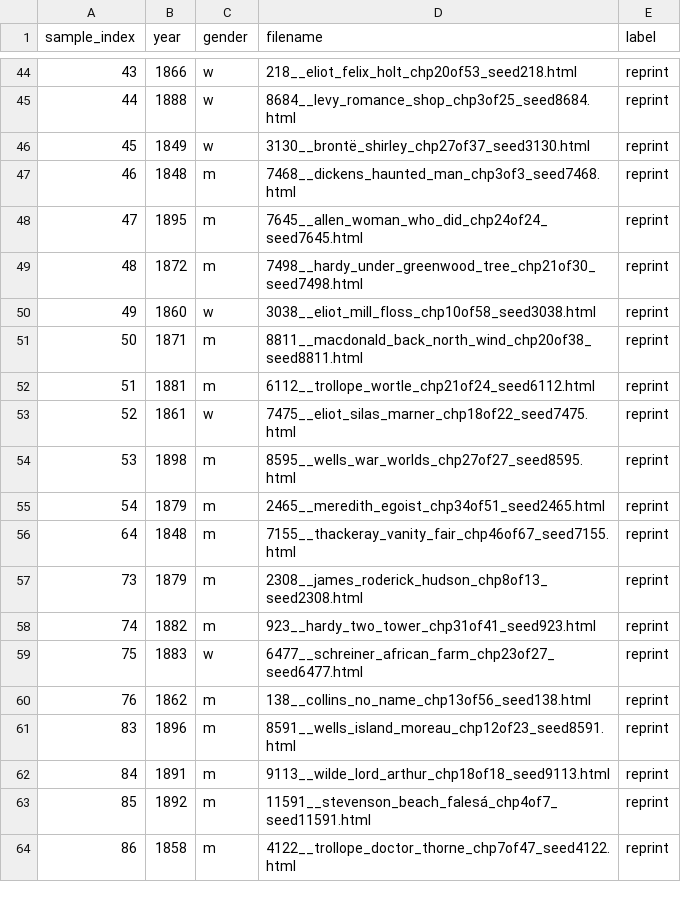
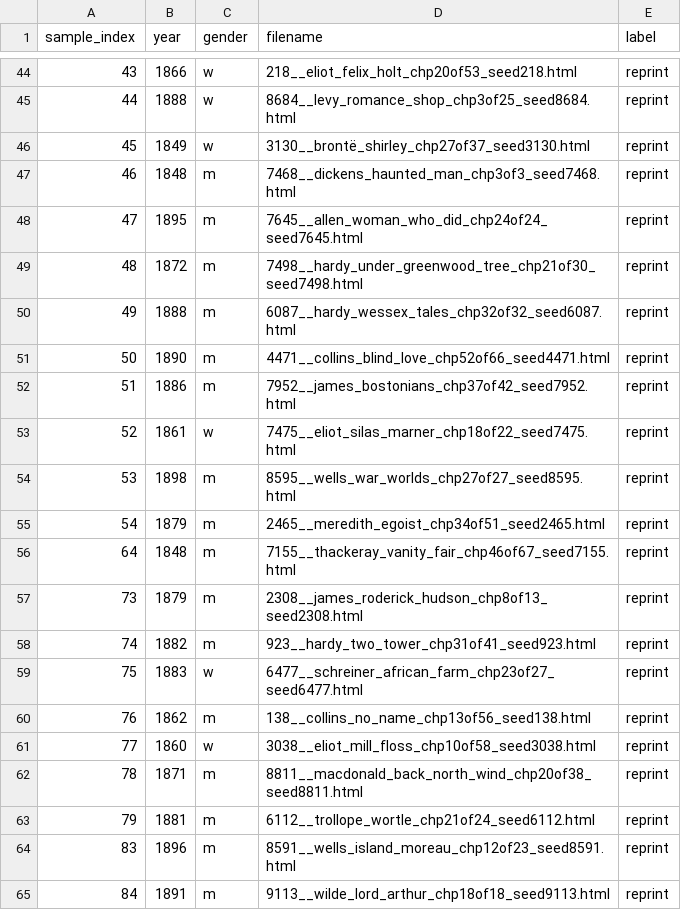
Before and after one commit to ge1789/common-library, a CSV file: reprint_canon.csv, drawn as a sheet; only a part is shown, gaps mark what is left out; the shorter side is filled out with more unchanged rows; addresses are those after the commit; the diff names each change by its address in the sheet, - before the commit and + after, or states it on an @@ line.

Commit message:
feat: Update or correct metadata for three novels

```diff
--- a/reprint_canon.csv
+++ b/reprint_canon.csv
@@ column A (sample_index) renumbered between rows 50 and 51 @@
-B50 (year): 1871
+B50 (year): 1888
-D50 (filename): 8811__macdonald_back_north_wind_chp20of38_seed8811.html
+D50 (filename): 6087__hardy_wessex_tales_chp32of32_seed6087.html
-B51 (year): 1881
+B51 (year): 1890
-D51 (filename): 6112__trollope_wortle_chp21of24_seed6112.html
+D51 (filename): 4471__collins_blind_love_chp52of66_seed4471.html
+row 52: 51 | 1886 | m | 7952__james_bostonians_chp37of42_seed7952.html | reprint
@@ row 50 moved to row 61: 77 @@
+row 62: 78 | 1871 | m | 8811__macdonald_back_north_wind_chp20of38_seed8811.html | reprint
+row 63: 79 | 1881 | m | 6112__trollope_wortle_chp21of24_seed6112.html | reprint
```
